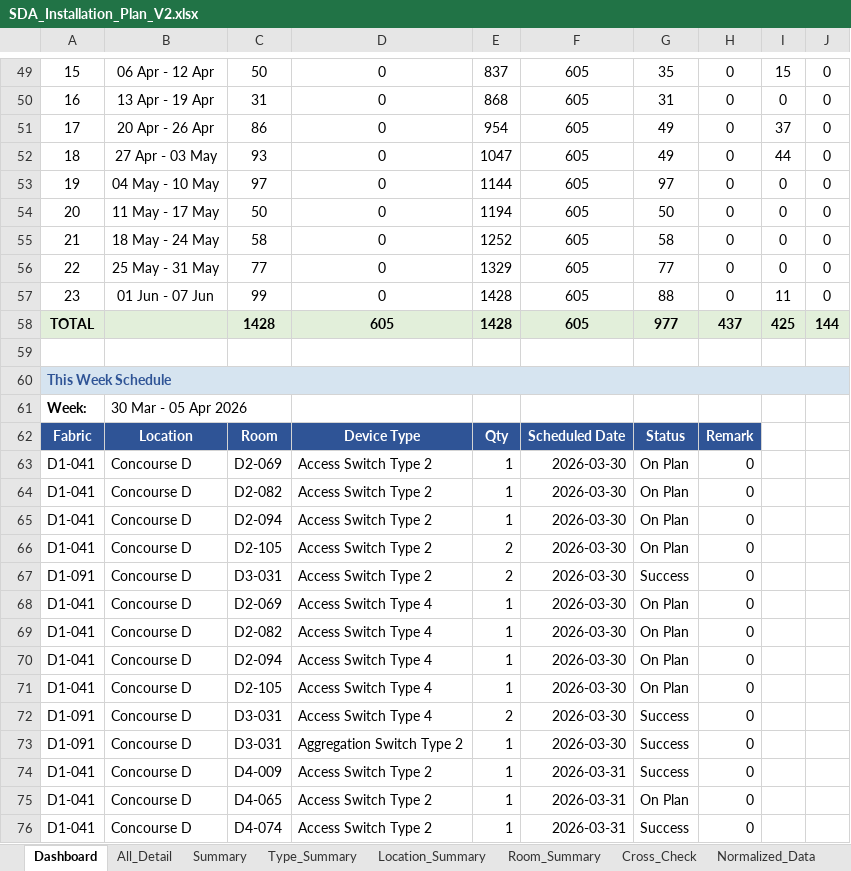
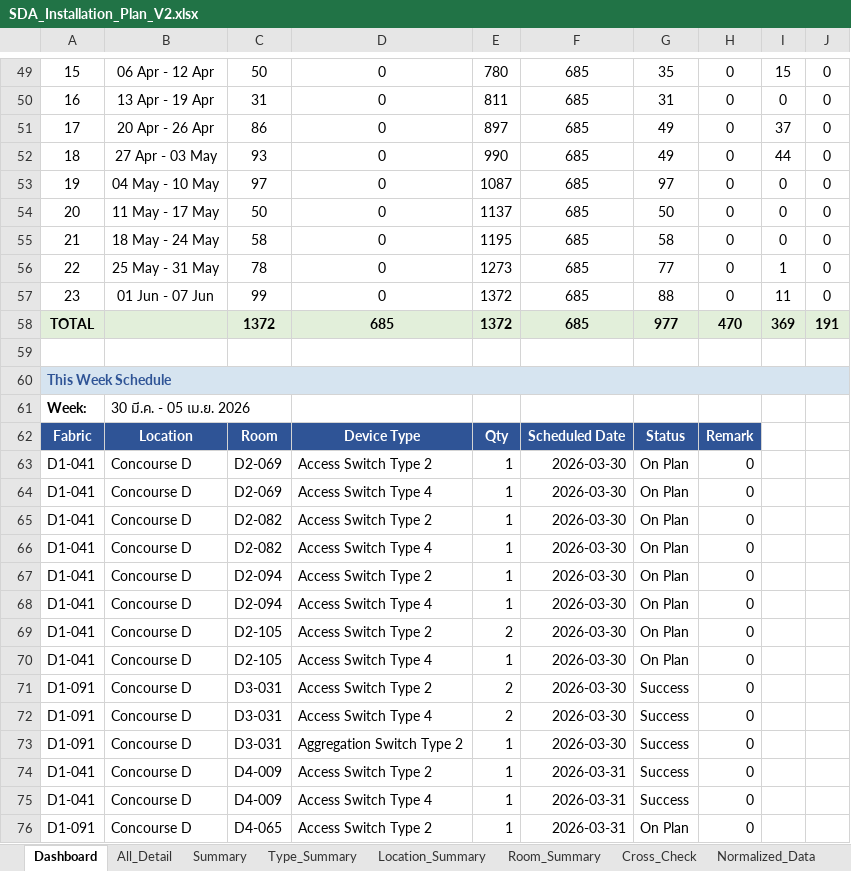
Before and after one commit to watanyu158/SVB-Migr-Dashboard, an Excel workbook: backend/SDA_Installation_Plan_V2.xlsx, sheet Dashboard, drawn as a sheet; only a part is shown, gaps mark what is left out; the shorter side is filled out with more unchanged rows; values as stored, in another font and other column widths than the file's, no borders; removed rows and columns are numbered as before the commit, all else as after; the diff covers the shown part only; the diff names each change by its address in the sheet, - before the commit and + after, or states it on an @@ line.

```diff
--- a/backend/SDA_Installation_Plan_V2.xlsx (sheet Dashboard)
+++ b/backend/SDA_Installation_Plan_V2.xlsx (sheet Dashboard)
-E49: 837
+E49: 780
-F49:F57: 605
+F49:F57: 685
-E50: 868
+E50: 811
-E51: 954
+E51: 897
-E52: 1047
+E52: 990
-E53: 1144
+E53: 1087
-E54: 1194
+E54: 1137
-E55: 1252
+E55: 1195
-C56: 77
+C56: 78
-E56: 1329
+E56: 1273
-I56: 0
+I56: 1
-E57: 1428
+E57: 1372
-row 58: TOTAL |  | 1428 | 605 | 1428 | 605 | 977 | 437 | 425 | 144
+row 58: TOTAL |  | 1372 | 685 | 1372 | 685 | 977 | 470 | 369 | 191
-B61: 30 Mar - 05 Apr 2026
+B61: 30 มี.ค. - 05 เม.ย. 2026
@@ row 68 moved to row 64: D1-041 @@
@@ row 69 moved to row 66: D1-041 @@
@@ row 70 moved to row 68: D1-041 @@
@@ row 71 moved to row 70: D1-041 @@
-C75: D4-065
+C75: D4-009
-D75: Access Switch Type 2
+D75: Access Switch Type 4
-G75: On Plan
+G75: Success
+row 76: D1-091 | Concourse D | D4-065 | Access Switch Type 2 | 1 | 2026-03-31 | On Plan | 0
```
Also changed, not shown: 4 added rows, 5 removed rows, 4 moved rows and 198 edited cells elsewhere in this sheet, sheet All_Detail, formulas that keep their value.
